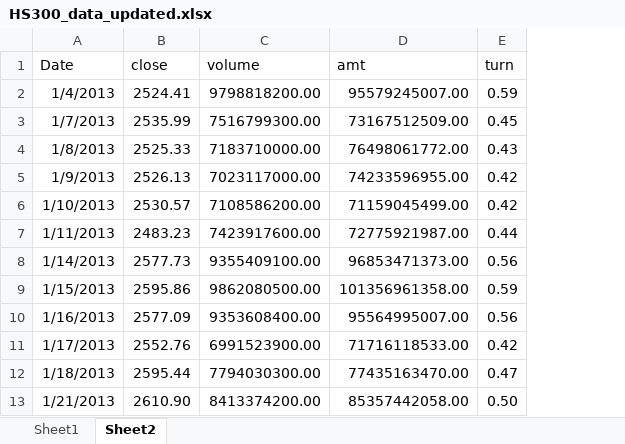
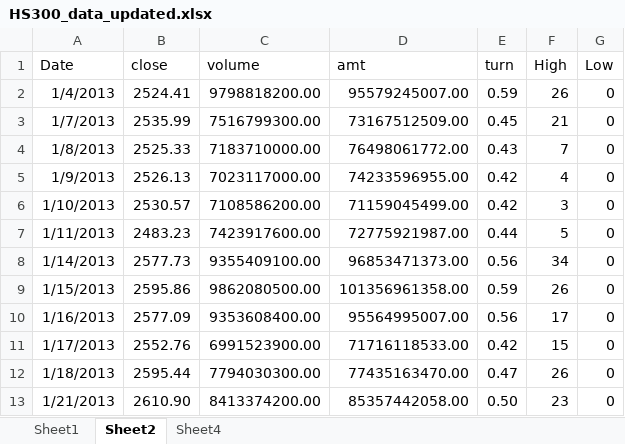
Before and after one commit to Tangrichy/HS300_index, an Excel workbook: HS300_data_updated.xlsx, sheet Sheet2, drawn as a sheet; only a part is shown; values as stored, in another font and other column widths than the file's, no borders; the diff names each change by its address in the sheet, - before the commit and + after, or states it on an @@ line.

```diff
--- a/HS300_data_updated.xlsx (sheet Sheet2)
+++ b/HS300_data_updated.xlsx (sheet Sheet2)
+sheet tab: Sheet4
+column F (High), rows 2-13: 26 | 21 | 7 | 4 | 3 | 5 | 34 | 26 | 17 | 15 | 26 | 23
+column G (Low), rows 2-13: all 0
```
Also changed, not shown: 1 other file.
